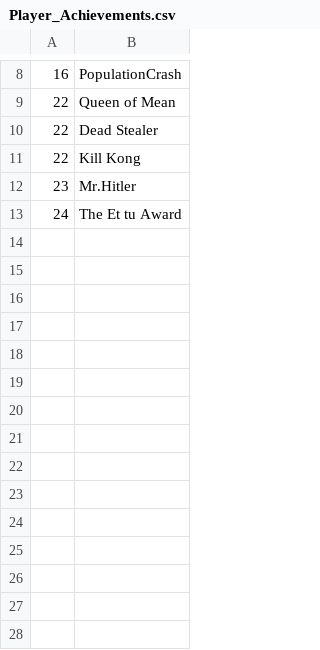
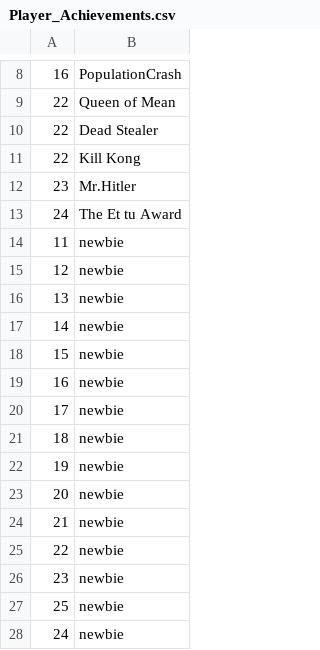
Before and after one commit to DivijD012/DnA-NeverSummer, a CSV file: data/Player_Achievements.csv, drawn as a sheet; only a part is shown, gaps mark what is left out.

```diff
--- a/data/Player_Achievements.csv
+++ b/data/Player_Achievements.csv
@@ -13 +13,16 @@
 24,"The Et tu Award"
+11,"newbie"
+12,"newbie"
+13,"newbie"
+14,"newbie"
+15,"newbie"
+16,"newbie"
+17,"newbie"
+18,"newbie"
+19,"newbie"
+20,"newbie"
+21,"newbie"
+22,"newbie"
+23,"newbie"
+25,"newbie"
+24,"newbie"
```
Also changed, not shown: 5 other files.
